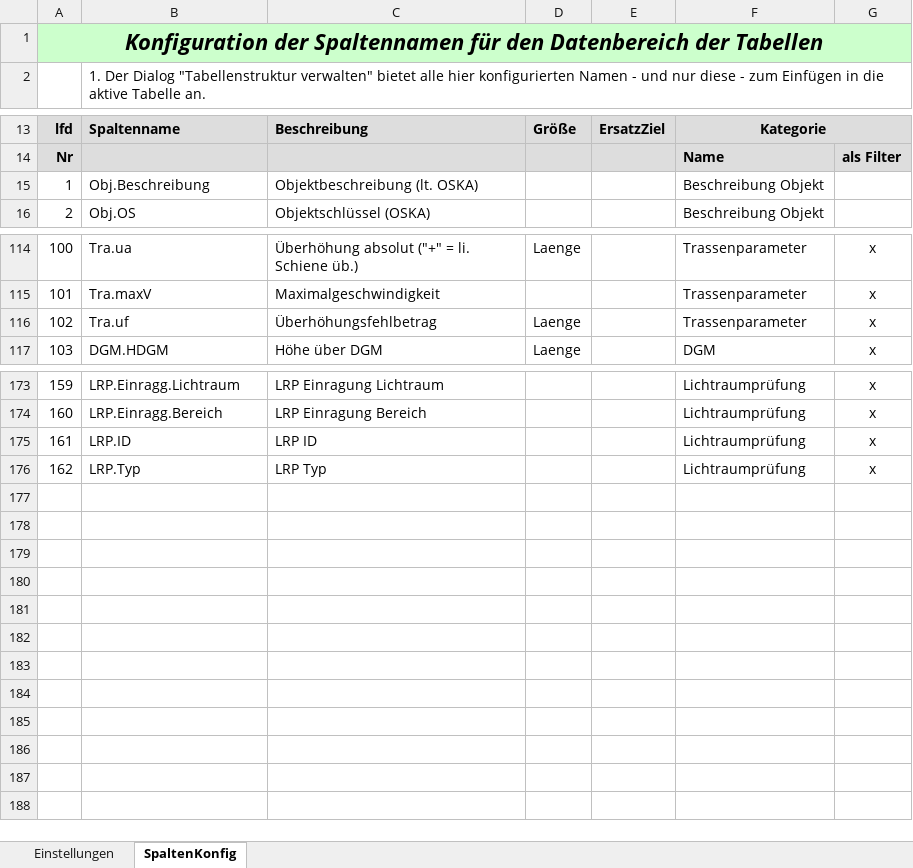
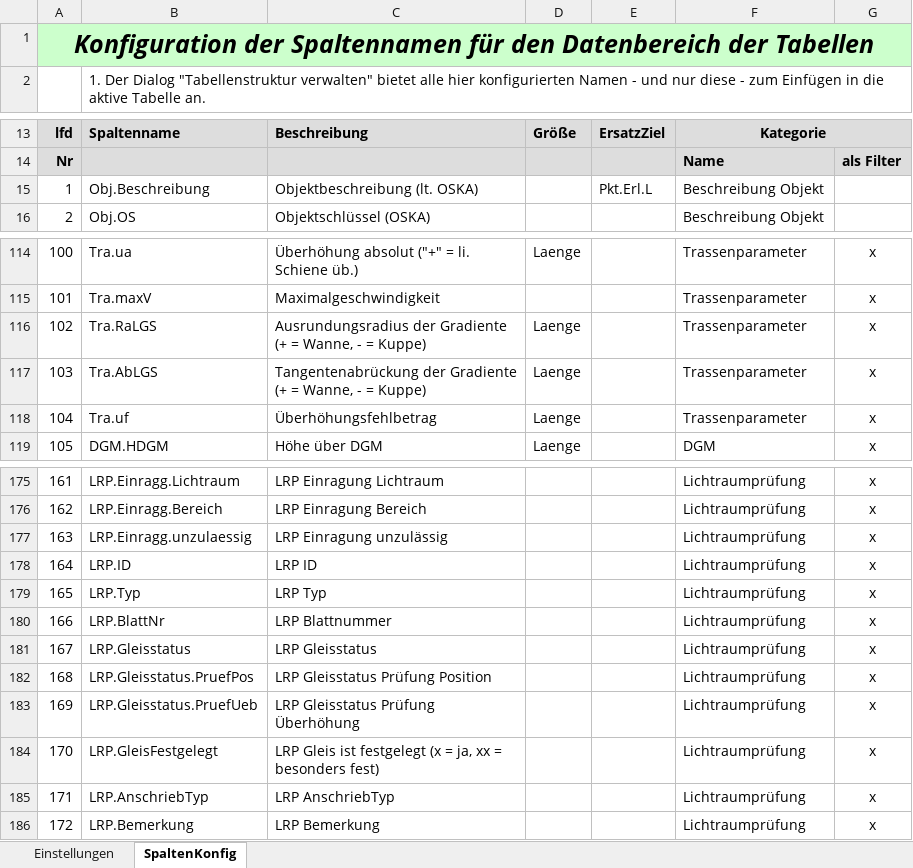
Before and after one commit to rschwenn/Rstyx.VBA.Excel.GeoTools, an Excel workbook: bin/GeoTools_cfg.xlsx, sheet SpaltenKonfig, drawn as a sheet; only a part is shown, gaps mark what is left out; values as stored, in another font and other column widths than the file's, no borders; charts and pictures not drawn; addresses are those after the commit; the diff names each change by its address in the sheet, - before the commit and + after, or states it on an @@ line.

```diff
--- a/bin/GeoTools_cfg.xlsx (sheet SpaltenKonfig)
+++ b/bin/GeoTools_cfg.xlsx (sheet SpaltenKonfig)
@@ A1 text size: larger @@
-E15: (empty)
+E15: Pkt.Erl.L
+row 116: 102 | Tra.RaLGS | Ausrundungsradius der Gradiente (+ = Wanne, - = Kuppe) | Laenge |  | Trassenparameter | x
+row 117: 103 | Tra.AbLGS | Tangentenabrückung der Gradiente (+ = Wanne, - = Kuppe) | Laenge |  | Trassenparameter | x
@@ column A renumbered between rows 118 and 179 @@
+row 177: 163 | LRP.Einragg.unzulaessig | LRP Einragung unzulässig |  |  | Lichtraumprüfung | x
+row 180: 166 | LRP.BlattNr | LRP Blattnummer |  |  | Lichtraumprüfung | x
+row 181: 167 | LRP.Gleisstatus | LRP Gleisstatus |  |  | Lichtraumprüfung | x
+row 182: 168 | LRP.Gleisstatus.PruefPos | LRP Gleisstatus Prüfung Position |  |  | Lichtraumprüfung | x
+row 183: 169 | LRP.Gleisstatus.PruefUeb | LRP Gleisstatus Prüfung Überhöhung |  |  | Lichtraumprüfung | x
+row 184: 170 | LRP.GleisFestgelegt | LRP Gleis ist festgelegt (x = ja, xx = besonders fest) |  |  | Lichtraumprüfung | x
+row 185: 171 | LRP.AnschriebTyp | LRP AnschriebTyp |  |  | Lichtraumprüfung | x
+row 186: 172 | LRP.Bemerkung | LRP Bemerkung |  |  | Lichtraumprüfung | x
```
Also changed, not shown: sheet Einstellungen, charts or pictures, 4 other files.
